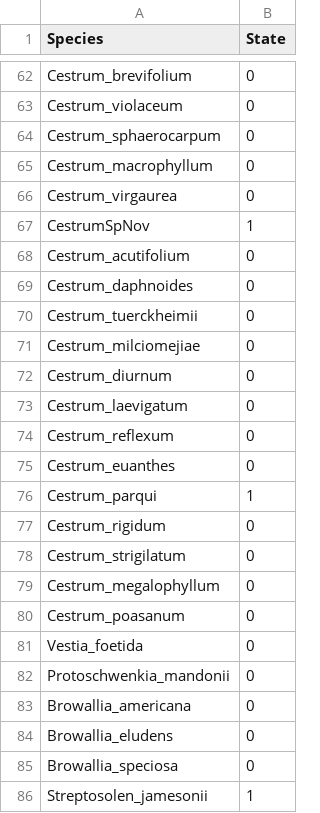
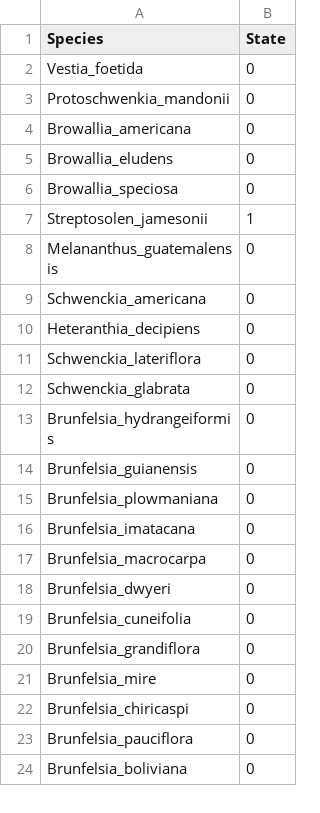
Before and after one commit to lukejharmon/traitathon, a CSV file: solanaceae/SolanaceaeTraits.csv, drawn as a sheet; only a part is shown, gaps mark what is left out; the shorter side is filled out with more unchanged rows; the diff covers the shown part only; the diff names each change by its address in the sheet, - before the commit and + after, or states it on an @@ line.

Commit message:
new tree and trait data

```diff
--- a/solanaceae/SolanaceaeTraits.csv
+++ b/solanaceae/SolanaceaeTraits.csv
-row 62: Cestrum_brevifolium | 0
-row 63: Cestrum_violaceum | 0
-row 64: Cestrum_sphaerocarpum | 0
-row 65: Cestrum_macrophyllum | 0
-row 66: Cestrum_virgaurea | 0
-row 67: CestrumSpNov | 1
-row 68: Cestrum_acutifolium | 0
-row 69: Cestrum_daphnoides | 0
-row 70: Cestrum_tuerckheimii | 0
-row 71: Cestrum_milciomejiae | 0
-row 72: Cestrum_diurnum | 0
-row 73: Cestrum_laevigatum | 0
-row 74: Cestrum_reflexum | 0
-row 75: Cestrum_euanthes | 0
-row 76: Cestrum_parqui | 1
-row 77: Cestrum_rigidum | 0
-row 78: Cestrum_strigilatum | 0
-row 79: Cestrum_megalophyllum | 0
-row 80: Cestrum_poasanum | 0
```
Also changed, not shown: 60 removed rows elsewhere in this file, 1 other file.
